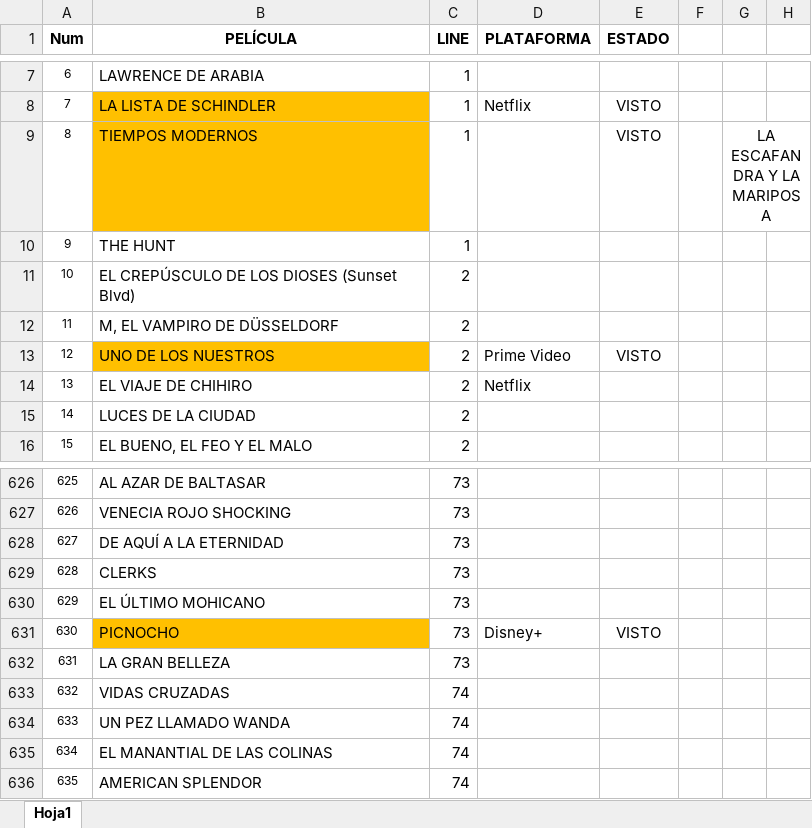
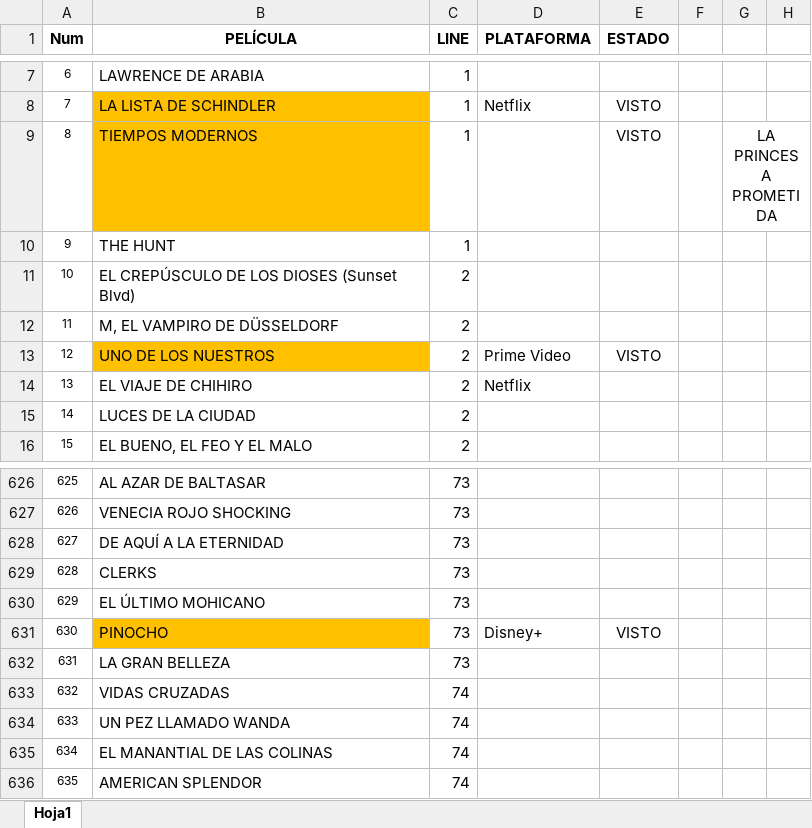
Before and after one commit to MarcosLaporte/CARTELERA-1000-PELICULAS, an Excel workbook: CARTELERA.xlsx, sheet Hoja1, drawn as a sheet; only a part is shown, gaps mark what is left out; values as stored, in another font and other column widths than the file's, no borders; the diff names each change by its address in the sheet, - before the commit and + after, or states it on an @@ line.

```diff
--- a/CARTELERA.xlsx (sheet Hoja1)
+++ b/CARTELERA.xlsx (sheet Hoja1)
-G9: LA ESCAFANDRA Y LA MARIPOSA
+G9: LA PRINCESA PROMETIDA
-B631 (PELÍCULA): PICNOCHO
+B631 (PELÍCULA): PINOCHO
```
Also changed, not shown: 2 other files.
